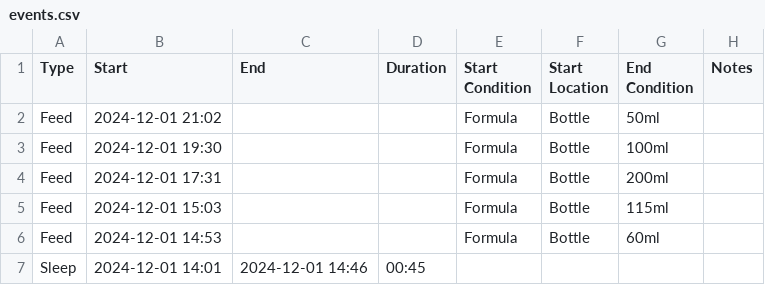
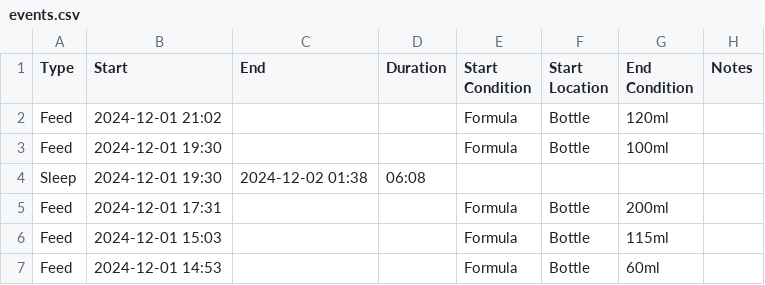
Before and after one commit to archiewood/baby-tracker, a CSV file: sources/huckleberry/events.csv, drawn as a sheet; only a part is shown; the shorter side is filled out with more unchanged rows.

Commit message:
Update CSV 2024-12-02 07:21:00

```diff
--- a/sources/huckleberry/events.csv
+++ b/sources/huckleberry/events.csv
@@ -1,4 +1,5 @@
 "Type","Start","End","Duration","Start Condition","Start Location","End Condition","Notes"
-"Feed","2024-12-01 21:02",,,"Formula","Bottle","50ml",
+"Feed","2024-12-01 21:02",,,"Formula","Bottle","120ml",
 "Feed","2024-12-01 19:30",,,"Formula","Bottle","100ml",
+"Sleep","2024-12-01 19:30","2024-12-02 01:38","06:08",,,,
 "Feed","2024-12-01 17:31",,,"Formula","Bottle","200ml",
```
